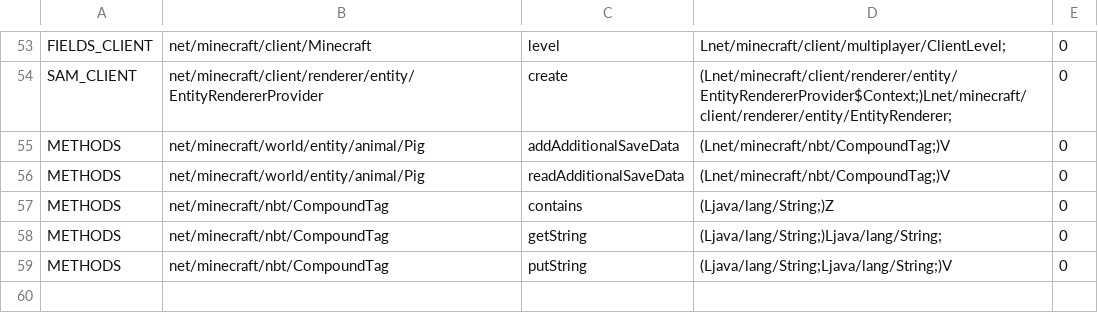
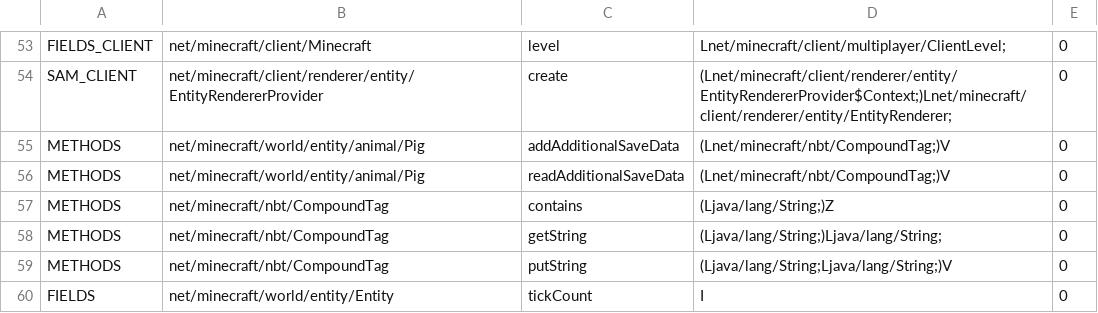
Before and after one commit to matou-dev/bridge-1201, a TSV file: tools/live/want.tsv, drawn as a sheet; only a part is shown, gaps mark what is left out; the diff names each change by its address in the sheet, - before the commit and + after, or states it on an @@ line.

Commit message:
feat(bridge-1201): skinned animation consumer (holder+shader+posed hitboxes, E0)
Port of the 1122 lead consumer (1640914) to era-native 1.20.1 anchors:
holder BeastAnimation verbatim (zero MC) + shipped walk clip
byte-identical, sealClip at wireCombat beside the combat tables,
skinned stride-9 shader with per-instance bone deltas over the
Lwjgl3Backend path (instance slots shifted 3-6 to 4-7, bones at
8-15, event getPoseStack/getProjectionMatrix untouched), posed
hitBoxes on the tickCount clock (getX/Y/Z origin, Mojmap age field),
E_ANIM_SKIN 2-bone ceiling, narrow map 59->60 (tickCount row + stub
+ pin) with E_ANIM in the server refusal grep and the animation in
dist/SHA256SUMS + server deploy. Gate green incl.
testShippedAnimation (battery text-identical, proven to refuse
E_ANIM_GEO asset-absent). eSLOC renderer 406 (44 under plafond).
Live proof TODO.

```diff
--- a/tools/live/want.tsv
+++ b/tools/live/want.tsv
+row 60: FIELDS | net/minecraft/world/entity/Entity | tickCount | I | 0
```
Also changed, not shown: 8 other files.
